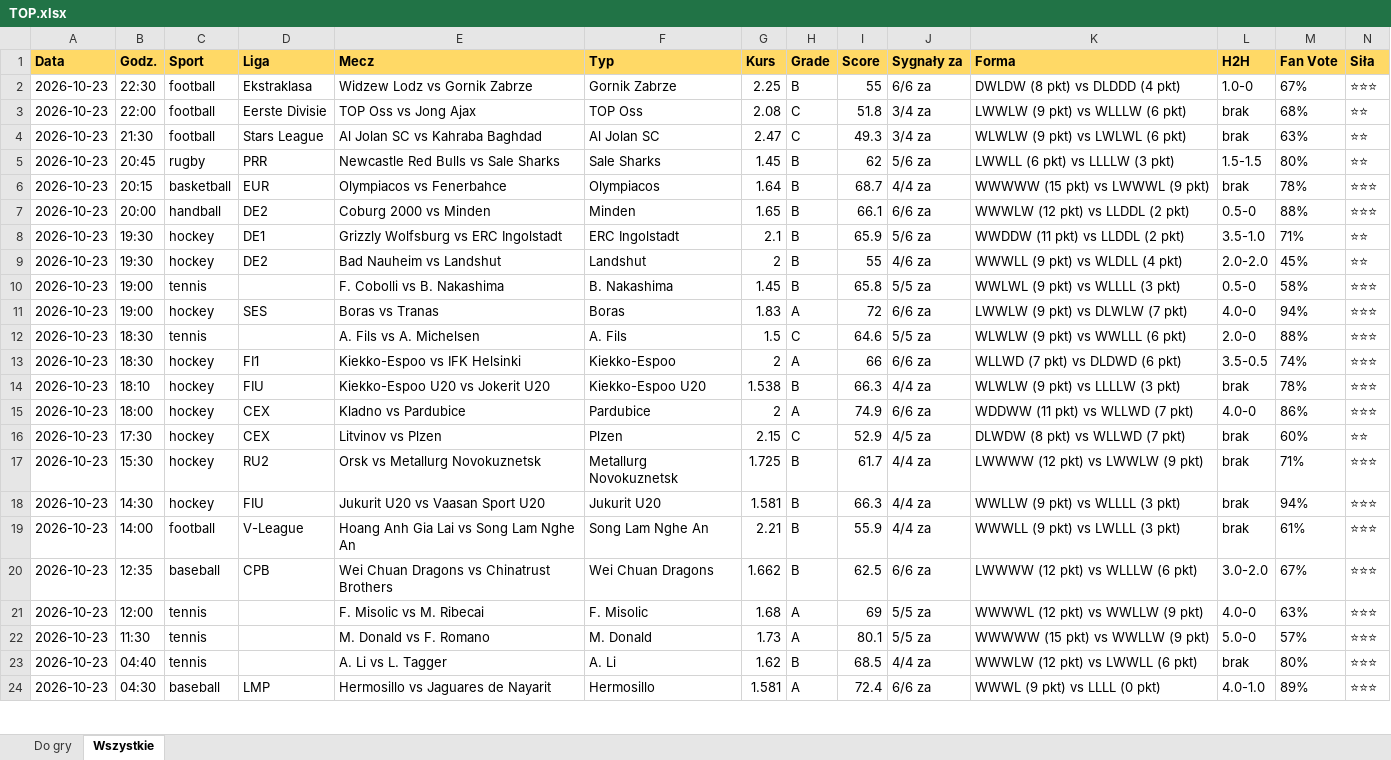
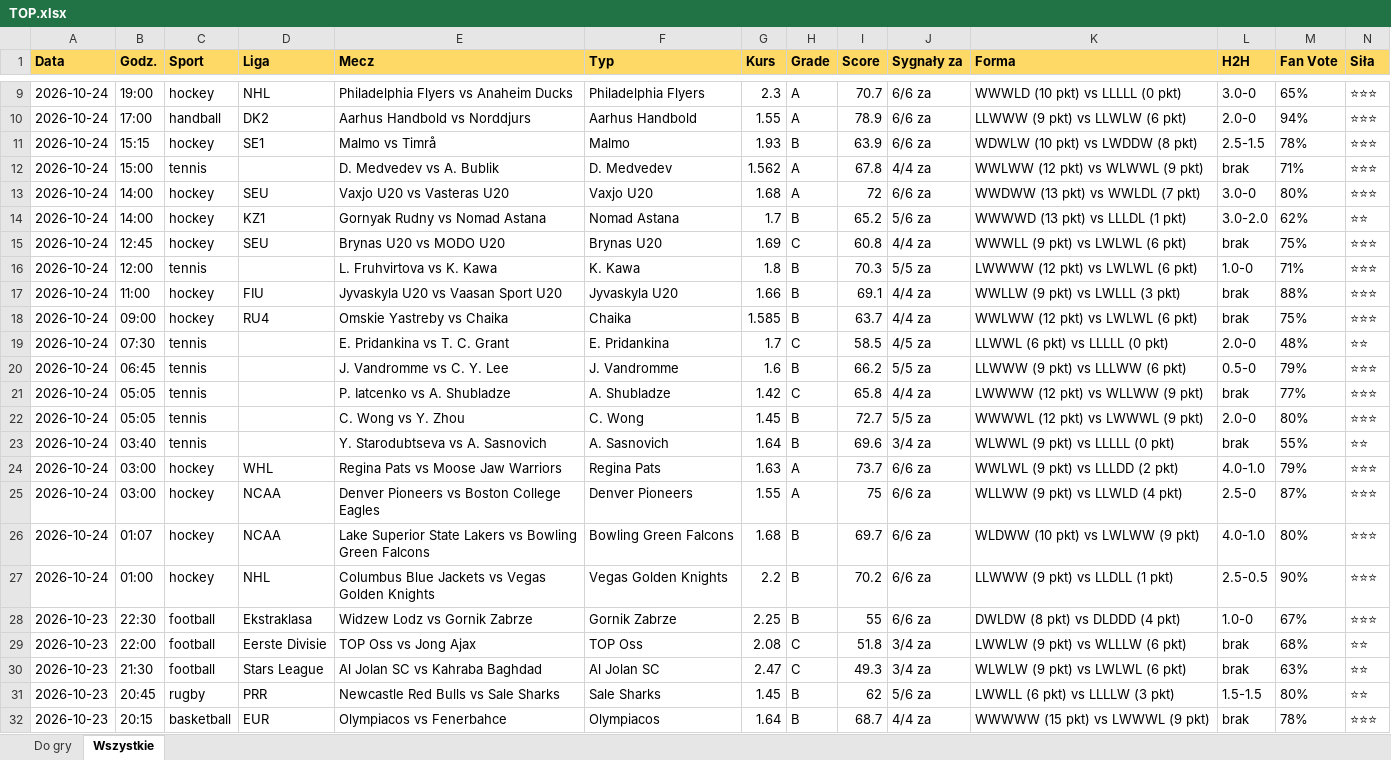
Before and after one commit to JKM872/zapasowy1903138-2, an Excel workbook: results/TOP.xlsx, sheet Wszystkie, drawn as a sheet; only a part is shown, gaps mark what is left out; the shorter side is filled out with more unchanged rows; values as stored, in another font and other column widths than the file's, no borders; rows hold the shown columns only; the diff covers the shown part only; the diff names each change by its address in the sheet, - before the commit and + after, or states it on an @@ line.

```diff
--- a/results/TOP.xlsx (sheet Wszystkie)
+++ b/results/TOP.xlsx (sheet Wszystkie)
+row 9: 2026-10-24 | 19:00 | hockey | NHL | Philadelphia Flyers vs Anaheim Ducks | Philadelphia Flyers | 2.3 | A | 70.7 | 6/6 za | WWWLD (10 pkt) vs LLLLL (0 pkt) | 3.0-0 | 65% | ⭐⭐⭐
+row 10: 2026-10-24 | 17:00 | handball | DK2 | Aarhus Handbold vs Norddjurs | Aarhus Handbold | 1.55 | A | 78.9 | 6/6 za | LLWWW (9 pkt) vs LLWLW (6 pkt) | 2.0-0 | 94% | ⭐⭐⭐
+row 11: 2026-10-24 | 15:15 | hockey | SE1 | Malmo vs Timrå | Malmo | 1.93 | B | 63.9 | 6/6 za | WDWLW (10 pkt) vs LWDDW (8 pkt) | 2.5-1.5 | 78% | ⭐⭐⭐
+row 12: 2026-10-24 | 15:00 | tennis |  | D. Medvedev vs A. Bublik | D. Medvedev | 1.562 | A | 67.8 | 4/4 za | WWLWW (12 pkt) vs WLWWL (9 pkt) | brak | 71% | ⭐⭐⭐
+row 13: 2026-10-24 | 14:00 | hockey | SEU | Vaxjo U20 vs Vasteras U20 | Vaxjo U20 | 1.68 | A | 72 | 6/6 za | WWDWW (13 pkt) vs WWLDL (7 pkt) | 3.0-0 | 80% | ⭐⭐⭐
+row 14: 2026-10-24 | 14:00 | hockey | KZ1 | Gornyak Rudny vs Nomad Astana | Nomad Astana | 1.7 | B | 65.2 | 5/6 za | WWWWD (13 pkt) vs LLLDL (1 pkt) | 3.0-2.0 | 62% | ⭐⭐
+row 15: 2026-10-24 | 12:45 | hockey | SEU | Brynas U20 vs MODO U20 | Brynas U20 | 1.69 | C | 60.8 | 4/4 za | WWWLL (9 pkt) vs LWLWL (6 pkt) | brak | 75% | ⭐⭐⭐
+row 16: 2026-10-24 | 12:00 | tennis |  | L. Fruhvirtova vs K. Kawa | K. Kawa | 1.8 | B | 70.3 | 5/5 za | LWWWW (12 pkt) vs LWLWL (6 pkt) | 1.0-0 | 71% | ⭐⭐⭐
+row 17: 2026-10-24 | 11:00 | hockey | FIU | Jyvaskyla U20 vs Vaasan Sport U20 | Jyvaskyla U20 | 1.66 | B | 69.1 | 4/4 za | WWLLW (9 pkt) vs LWLLL (3 pkt) | brak | 88% | ⭐⭐⭐
+row 18: 2026-10-24 | 09:00 | hockey | RU4 | Omskie Yastreby vs Chaika | Chaika | 1.585 | B | 63.7 | 4/4 za | WWLWW (12 pkt) vs LWLWL (6 pkt) | brak | 75% | ⭐⭐⭐
+row 19: 2026-10-24 | 07:30 | tennis |  | E. Pridankina vs T. C. Grant | E. Pridankina | 1.7 | C | 58.5 | 4/5 za | LLWWL (6 pkt) vs LLLLL (0 pkt) | 2.0-0 | 48% | ⭐⭐
+row 20: 2026-10-24 | 06:45 | tennis |  | J. Vandromme vs C. Y. Lee | J. Vandromme | 1.6 | B | 66.2 | 5/5 za | LLWWW (9 pkt) vs LLLWW (6 pkt) | 0.5-0 | 79% | ⭐⭐⭐
+row 21: 2026-10-24 | 05:05 | tennis |  | P. Iatcenko vs A. Shubladze | A. Shubladze | 1.42 | C | 65.8 | 4/4 za | LWWWW (12 pkt) vs WLLWW (9 pkt) | brak | 77% | ⭐⭐⭐
+row 22: 2026-10-24 | 05:05 | tennis |  | C. Wong vs Y. Zhou | C. Wong | 1.45 | B | 72.7 | 5/5 za | WWWWL (12 pkt) vs LWWWL (9 pkt) | 2.0-0 | 80% | ⭐⭐⭐
+row 23: 2026-10-24 | 03:40 | tennis |  | Y. Starodubtseva vs A. Sasnovich | A. Sasnovich | 1.64 | B | 69.6 | 3/4 za | WLWWL (9 pkt) vs LLLLL (0 pkt) | brak | 55% | ⭐⭐
+row 24: 2026-10-24 | 03:00 | hockey | WHL | Regina Pats vs Moose Jaw Warriors | Regina Pats | 1.63 | A | 73.7 | 6/6 za | WWLWL (9 pkt) vs LLLDD (2 pkt) | 4.0-1.0 | 79% | ⭐⭐⭐
+row 25: 2026-10-24 | 03:00 | hockey | NCAA | Denver Pioneers vs Boston College Eagles | Denver Pioneers | 1.55 | A | 75 | 6/6 za | WLLWW (9 pkt) vs LLWLD (4 pkt) | 2.5-0 | 87% | ⭐⭐⭐
+row 26: 2026-10-24 | 01:07 | hockey | NCAA | Lake Superior State Lakers vs Bowling Green Falcons | Bowling Green Falcons | 1.68 | B | 69.7 | 6/6 za | WLDWW (10 pkt) vs LWLWW (9 pkt) | 4.0-1.0 | 80% | ⭐⭐⭐
+row 27: 2026-10-24 | 01:00 | hockey | NHL | Columbus Blue Jackets vs Vegas Golden Knights | Vegas Golden Knights | 2.2 | B | 70.2 | 6/6 za | LLWWW (9 pkt) vs LLDLL (1 pkt) | 2.5-0.5 | 90% | ⭐⭐⭐
```
Also changed, not shown: 7 added rows elsewhere in this sheet, sheet Do gry, 3 other files.
